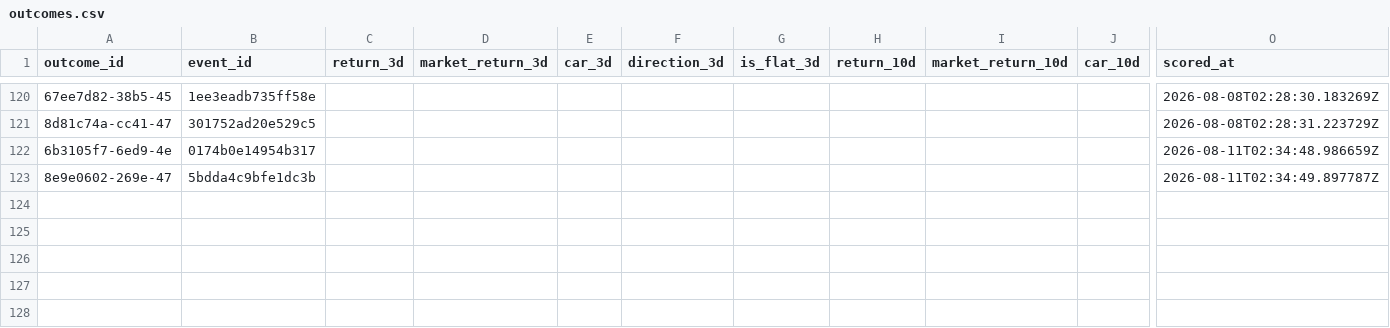
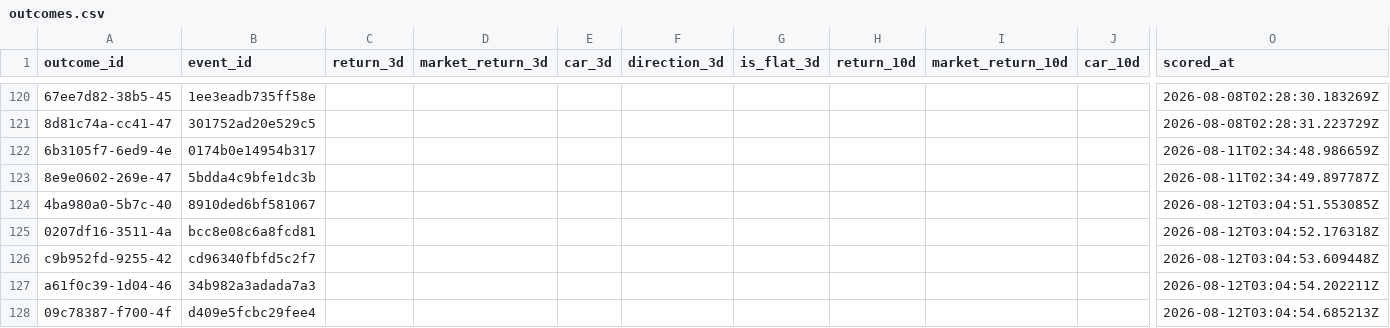
Before and after one commit to Arthurliangli/strategic-event-tracker, a CSV file: data/outcomes/outcomes.csv, drawn as a sheet; only a part is shown, gaps mark what is left out; rows hold the shown columns only; the diff names each change by its address in the sheet, - before the commit and + after, or states it on an @@ line.

Commit message:
score: 2026-08-12 03:04 UTC — auto-update outcomes & scores

```diff
--- a/data/outcomes/outcomes.csv
+++ b/data/outcomes/outcomes.csv
+row 124: 4ba980a0-5b7c-40 | 8910ded6bf581067 |  |  |  |  |  |  |  |  | 2026-08-12T03:04:51.553085Z
+row 125: 0207df16-3511-4a | bcc8e08c6a8fcd81 |  |  |  |  |  |  |  |  | 2026-08-12T03:04:52.176318Z
+row 126: c9b952fd-9255-42 | cd96340fbfd5c2f7 |  |  |  |  |  |  |  |  | 2026-08-12T03:04:53.609448Z
+row 127: a61f0c39-1d04-46 | 34b982a3adada7a3 |  |  |  |  |  |  |  |  | 2026-08-12T03:04:54.202211Z
+row 128: 09c78387-f700-4f | d409e5fcbc29fee4 |  |  |  |  |  |  |  |  | 2026-08-12T03:04:54.685213Z
```
Also changed, not shown: data/outcomes/scores.csv.
